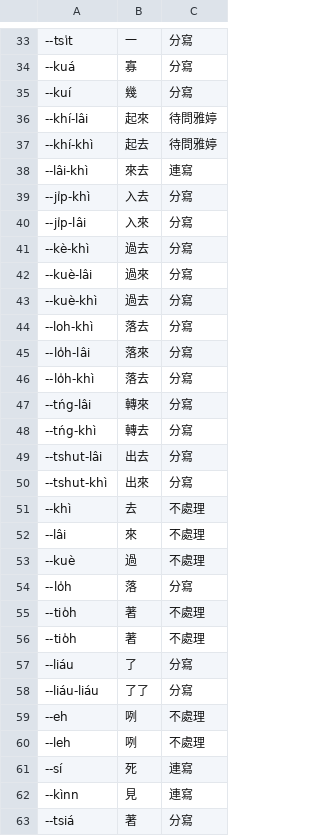
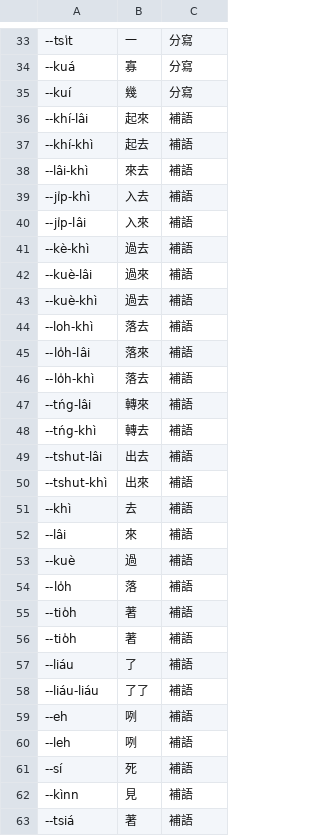
Before and after one commit to i3thuan5/khin1siann1-hun1sik4, a CSV file: 輕聲詞資料/全部輕聲詞.csv, drawn as a sheet; only a part is shown, gaps mark what is left out; the diff covers the shown part only.

Commit message:
--裡連寫，動詞補語標示「動補」。

```diff
--- a/輕聲詞資料/全部輕聲詞.csv
+++ b/輕聲詞資料/全部輕聲詞.csv
@@ -35,29 +35,29 @@
 --kuí,幾,分寫
---khí-lâi,起來,待問雅婷
---khí-khì,起去,待問雅婷
---lâi-khì,來去,連寫
---ji̍p-khì,入去,分寫
---ji̍p-lâi,入來,分寫
---kè-khì,過去,分寫
---kuè-lâi,過來,分寫
---kuè-khì,過去,分寫
---loh-khì,落去,分寫
---lo̍h-lâi,落來,分寫
---lo̍h-khì,落去,分寫
---tńg-lâi,轉來,分寫
---tńg-khì,轉去,分寫
---tshut-lâi,出去,分寫
---tshut-khì,出來,分寫
---khì,去,不處理
---lâi,來,不處理
---kuè,過,不處理
---lo̍h,落,分寫
---tio̍h,著,不處理
---tio̍h,著,不處理
---liáu,了,分寫
---liáu-liáu,了了,分寫
---eh,咧,不處理
---leh,咧,不處理
---sí,死,連寫
---kìnn,見,連寫
---tsiá,著,分寫
+--khí-lâi,起來,補語
+--khí-khì,起去,補語
+--lâi-khì,來去,補語
+--ji̍p-khì,入去,補語
+--ji̍p-lâi,入來,補語
+--kè-khì,過去,補語
+--kuè-lâi,過來,補語
+--kuè-khì,過去,補語
+--loh-khì,落去,補語
+--lo̍h-lâi,落來,補語
+--lo̍h-khì,落去,補語
+--tńg-lâi,轉來,補語
+--tńg-khì,轉去,補語
+--tshut-lâi,出去,補語
+--tshut-khì,出來,補語
+--khì,去,補語
+--lâi,來,補語
+--kuè,過,補語
+--lo̍h,落,補語
+--tio̍h,著,補語
+--tio̍h,著,補語
+--liáu,了,補語
+--liáu-liáu,了了,補語
+--eh,咧,補語
+--leh,咧,補語
+--sí,死,補語
+--kìnn,見,補語
+--tsiá,著,補語
```
Also changed, not shown: 7 edited cells elsewhere in this file.
